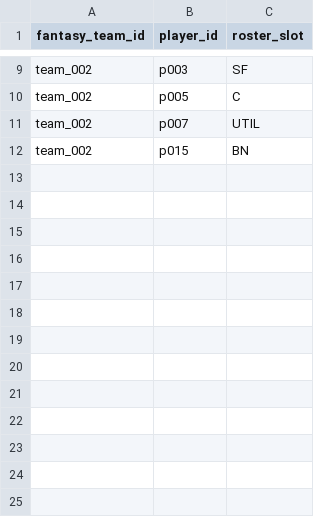
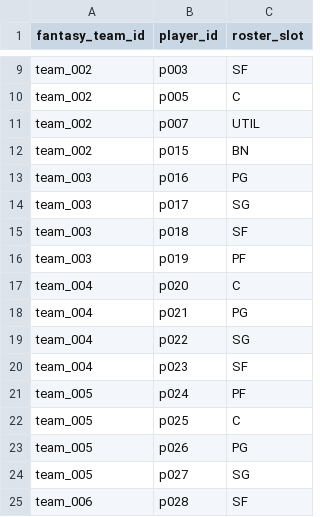
Before and after one commit to half-watt/FanDraGen, a CSV file: data/demo/rosters.csv, drawn as a sheet; only a part is shown, gaps mark what is left out.

```diff
--- a/data/demo/rosters.csv
+++ b/data/demo/rosters.csv
@@ -12 +12,14 @@ team_002,p007,UTIL
 team_002,p015,BN
+team_003,p016,PG
+team_003,p017,SG
+team_003,p018,SF
+team_003,p019,PF
+team_004,p020,C
+team_004,p021,PG
+team_004,p022,SG
+team_004,p023,SF
+team_005,p024,PF
+team_005,p025,C
+team_005,p026,PG
+team_005,p027,SG
+team_006,p028,SF
```
Also changed, not shown: data/demo/players.csv, 4 other files.
